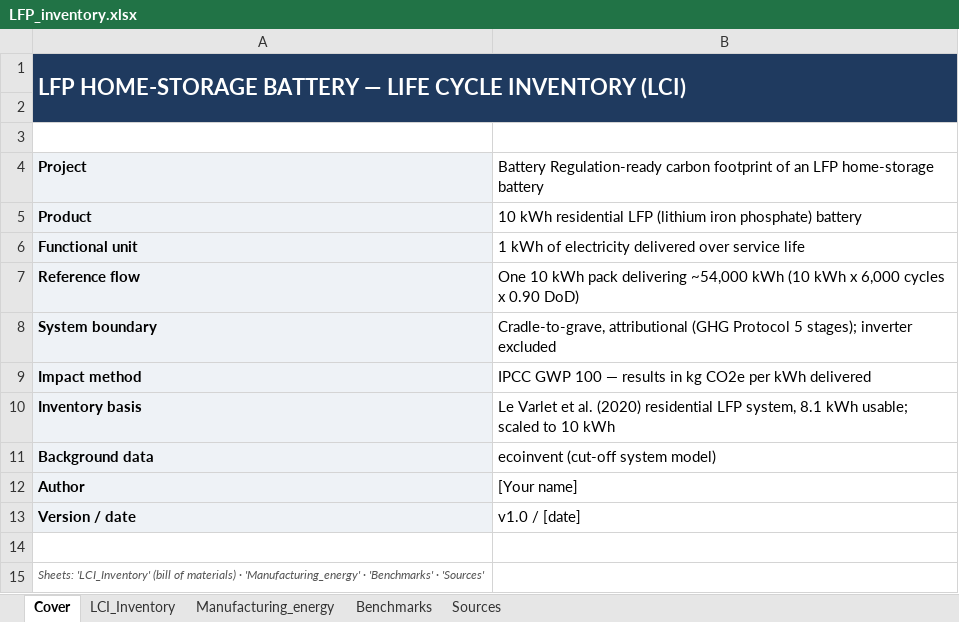
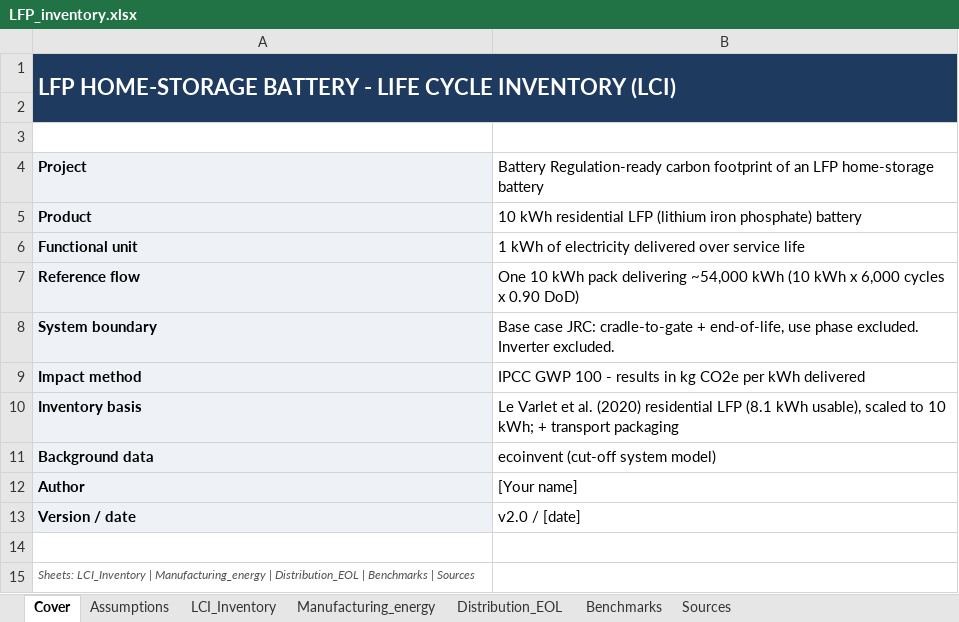
Before and after one commit to harshilavaiya/battery-lfp-lca, an Excel workbook: 02_inventory/LFP_inventory.xlsx, sheet Cover, drawn as a sheet; values as stored, in another font and other column widths than the file's, no borders; the diff names each change by its address in the sheet, - before the commit and + after, or states it on an @@ line.

```diff
--- a/02_inventory/LFP_inventory.xlsx (sheet Cover)
+++ b/02_inventory/LFP_inventory.xlsx (sheet Cover)
+sheet tab: Assumptions
+sheet tab: Distribution_EOL
-A1: …HOME-STORAGE BATTERY — LIFE CYCLE…
+A1: …HOME-STORAGE BATTERY - LIFE CYCLE…
-B8: Cradle-to-grave, attributional (GHG Protocol 5 stages); inverter excluded
+B8: Base case JRC: cradle-to-gate + end-of-life, use phase excluded. Inverter excluded.
-B9: …GWP 100 — results in…
+B9: …GWP 100 - results in…
-B10: …residential LFP system, 8.1 kWh usable; scaled to 10 kWh
+B10: …residential LFP (8.1 kWh usable), scaled to 10 kWh; + transport packaging
-B13: v1.0 / [date]
+B13: v2.0 / [date]
-A15: Sheets: 'LCI_Inventory' (bill of materials) · 'Manufacturing_energy' · 'Benchmarks' · 'Sources'
+A15: Sheets: LCI_Inventory | Manufacturing_energy | Distribution_EOL | Benchmarks | Sources
```
Also changed, not shown: sheet LCI_Inventory, sheet Sources, sheet Manufacturing_energy, sheet Benchmarks, hidden cells.
